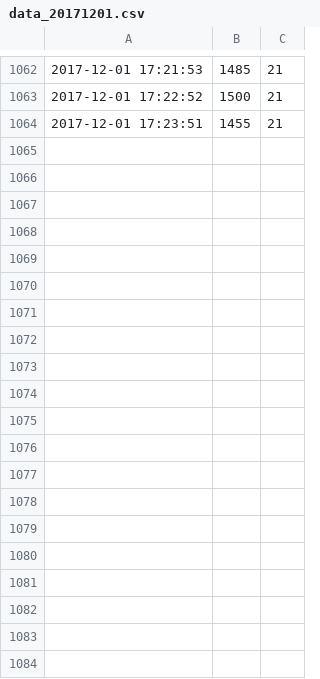
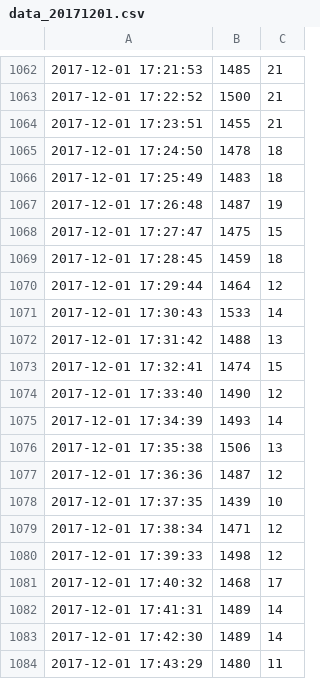
Before and after one commit to kimwooglae/AirQualityIndex, a CSV file: python/data_20171201.csv, drawn as a sheet; only a part is shown, gaps mark what is left out; the diff covers the shown part only.

Commit message:
data

```diff
--- a/python/data_20171201.csv
+++ b/python/data_20171201.csv
@@ -1064 +1064,21 @@
 2017-12-01 17:23:51,1455,21
+2017-12-01 17:24:50,1478,18
+2017-12-01 17:25:49,1483,18
+2017-12-01 17:26:48,1487,19
+2017-12-01 17:27:47,1475,15
+2017-12-01 17:28:45,1459,18
+2017-12-01 17:29:44,1464,12
+2017-12-01 17:30:43,1533,14
+2017-12-01 17:31:42,1488,13
+2017-12-01 17:32:41,1474,15
+2017-12-01 17:33:40,1490,12
+2017-12-01 17:34:39,1493,14
+2017-12-01 17:35:38,1506,13
+2017-12-01 17:36:36,1487,12
+2017-12-01 17:37:35,1439,10
+2017-12-01 17:38:34,1471,12
+2017-12-01 17:39:33,1498,12
+2017-12-01 17:40:32,1468,17
+2017-12-01 17:41:31,1489,14
+2017-12-01 17:42:30,1489,14
+2017-12-01 17:43:29,1480,11
```
Also changed, not shown: 41 added rows elsewhere in this file.
